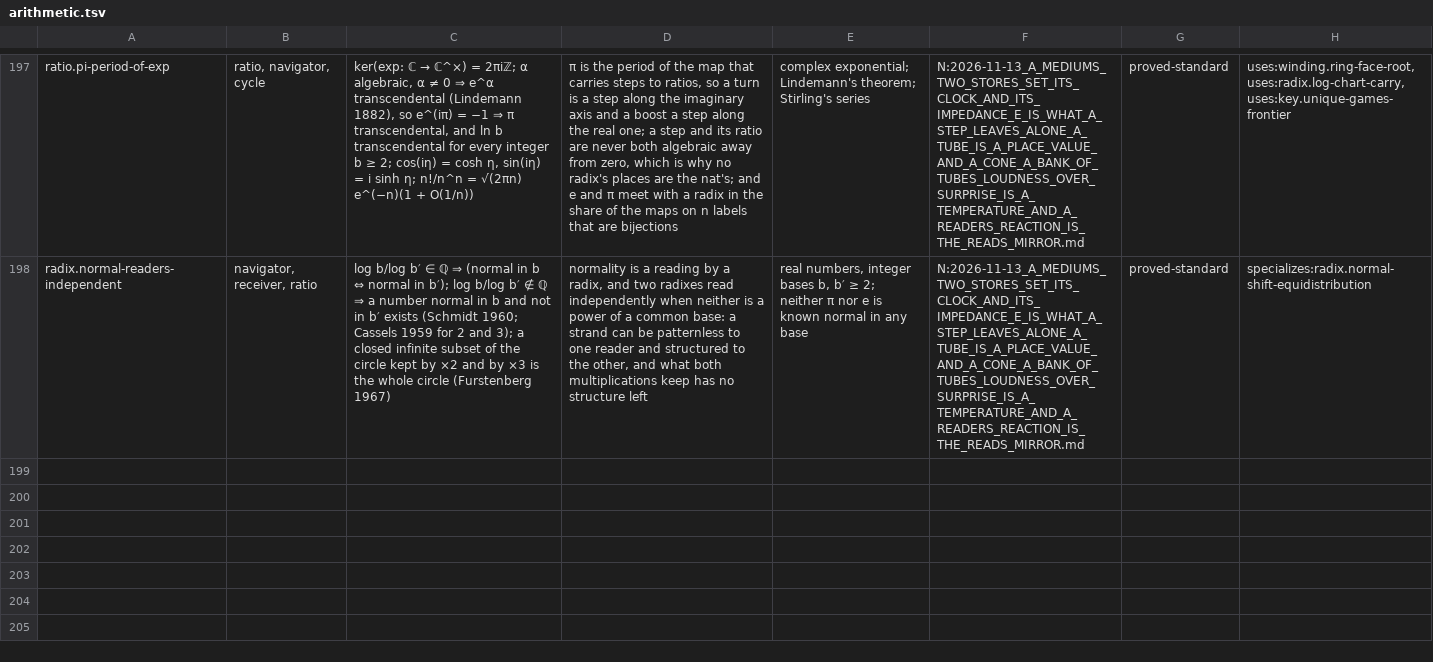
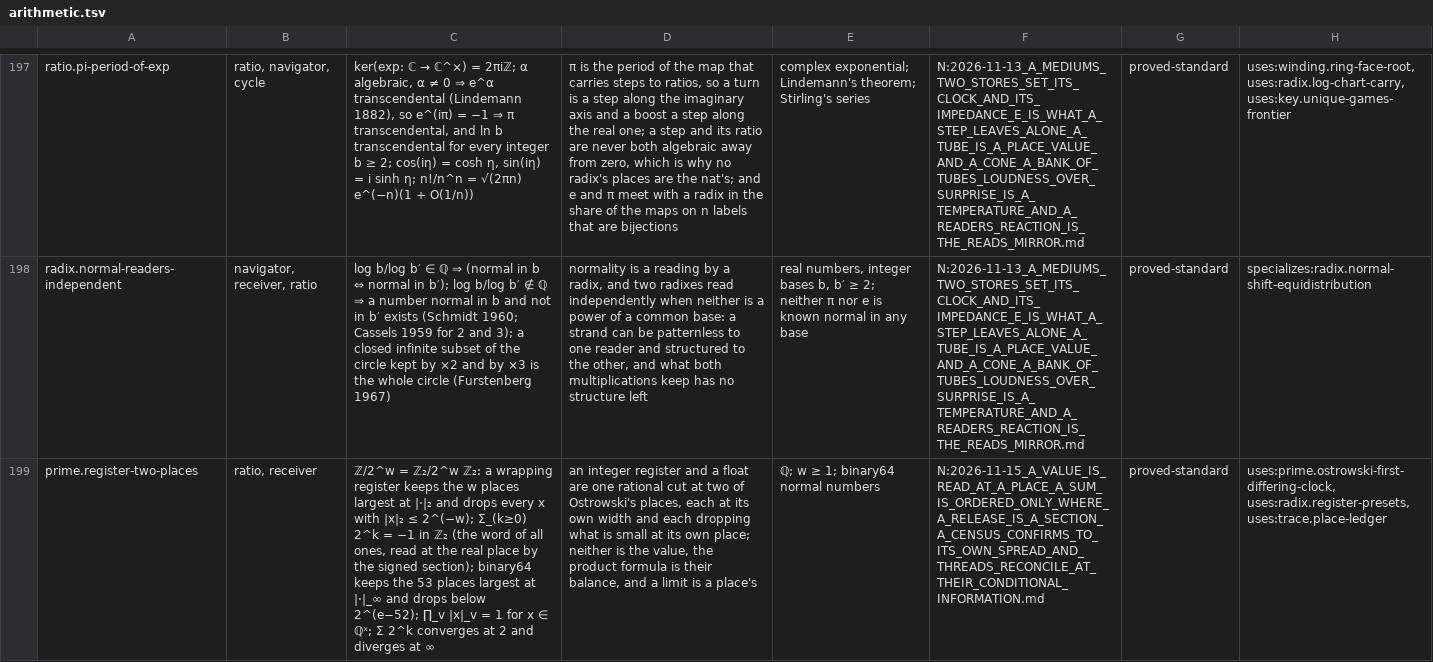
Before and after one commit to brandonrdug/holonics, a TSV file: docs/atlas/arithmetic.tsv, drawn as a sheet; only a part is shown, gaps mark what is left out; the diff covers the shown part only; the diff names each change by its address in the sheet, - before the commit and + after, or states it on an @@ line.

```diff
--- a/docs/atlas/arithmetic.tsv
+++ b/docs/atlas/arithmetic.tsv
+row 199: prime.register-two-places | ratio, receiver | ℤ/2^w = ℤ₂/2^w ℤ₂: a wrapping register keeps the w places largest at |·|₂ and drops every x with |x|₂ ≤ 2^(−w); Σ_(k≥0) 2^k = −1 in ℤ₂ (the word of all ones, read at the real place by the signed section); binary64 keeps the 53 places largest at |·|_∞ and drops below 2^(e−52); ∏_v |x|_v = 1 for x ∈ ℚˣ; Σ 2^k converges at 2 and diverges at ∞ | an integer register and a float are one rational cut at two of Ostrowski's places, each at its own width and each dropping what is small at its own place; neither is the value, the product formula is their balance, and a limit is a place's | ℚ; w ≥ 1; binary64 normal numbers | N:2026-11-15_A_VALUE_IS_READ_AT_A_PLACE_A_SUM_IS_ORDERED_ONLY_WHERE_A_RELEASE_IS_A_SECTION_A_CENSUS_CONFIRMS_TO_ITS_OWN_SPREAD_AND_THREADS_RECONCILE_AT_THEIR_CONDITIONAL_INFORMATION.md | proved-standard | uses:prime.ostrowski-first-differing-clock, uses:radix.register-presets, uses:trace.place-ledger
```
Also changed, not shown: 2 added rows elsewhere in this file, docs/atlas/information.tsv, 4 other files.
